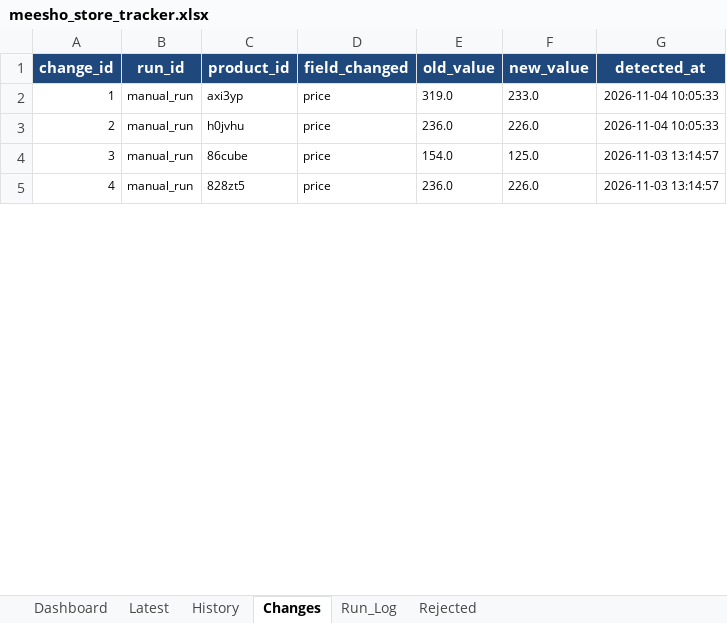
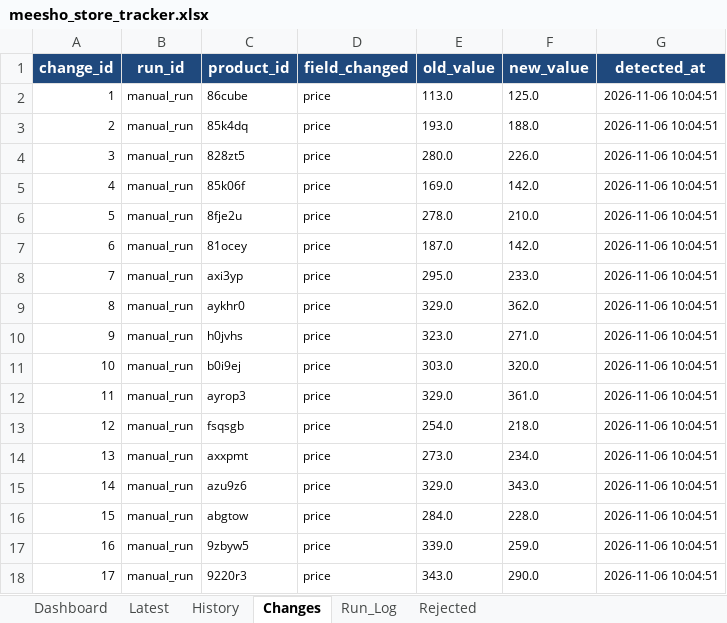
Before and after one commit to parth-limitless/Parth-E-com, an Excel workbook: output/meesho_store_tracker.xlsx, sheet Changes, drawn as a sheet; only a part is shown; values as stored, in another font and other column widths than the file's, no borders; addresses are those after the commit; the diff covers the shown part only; the diff names each change by its address in the sheet, - before the commit and + after, or states it on an @@ line.

```diff
--- a/output/meesho_store_tracker.xlsx (sheet Changes)
+++ b/output/meesho_store_tracker.xlsx (sheet Changes)
+row 2: 1 | manual_run | 86cube | price | 113.0 | 125.0 | 2026-11-06 10:04:51
+row 3: 2 | manual_run | 85k4dq | price | 193.0 | 188.0 | 2026-11-06 10:04:51
+row 4: 3 | manual_run | 828zt5 | price | 280.0 | 226.0 | 2026-11-06 10:04:51
+row 5: 4 | manual_run | 85k06f | price | 169.0 | 142.0 | 2026-11-06 10:04:51
+row 6: 5 | manual_run | 8fje2u | price | 278.0 | 210.0 | 2026-11-06 10:04:51
+row 7: 6 | manual_run | 81ocey | price | 187.0 | 142.0 | 2026-11-06 10:04:51
@@ column A (change_id) renumbered from row 8 down @@
-E8 (old_value): 319.0
+E8 (old_value): 295.0
-G8 (detected_at): 2026-11-04 10:05:33
+G8 (detected_at): 2026-11-06 10:04:51
+row 9: 8 | manual_run | aykhr0 | price | 329.0 | 362.0 | 2026-11-06 10:04:51
-C10 (product_id): h0jvhu
+C10 (product_id): h0jvhs
-E10 (old_value): 236.0
+E10 (old_value): 323.0
-F10 (new_value): 226.0
+F10 (new_value): 271.0
-G10 (detected_at): 2026-11-04 10:05:33
+G10 (detected_at): 2026-11-06 10:04:51
-C11 (product_id): 86cube
+C11 (product_id): b0i9ej
-E11 (old_value): 154.0
+E11 (old_value): 303.0
-F11 (new_value): 125.0
+F11 (new_value): 320.0
-G11 (detected_at): 2026-11-03 13:14:57
+G11 (detected_at): 2026-11-06 10:04:51
+row 12: 11 | manual_run | ayrop3 | price | 329.0 | 361.0 | 2026-11-06 10:04:51
+row 13: 12 | manual_run | fsqsgb | price | 254.0 | 218.0 | 2026-11-06 10:04:51
+row 14: 13 | manual_run | axxpmt | price | 273.0 | 234.0 | 2026-11-06 10:04:51
+row 15: 14 | manual_run | azu9z6 | price | 329.0 | 343.0 | 2026-11-06 10:04:51
+row 16: 15 | manual_run | abgtow | price | 284.0 | 228.0 | 2026-11-06 10:04:51
-C17 (product_id): 828zt5
+C17 (product_id): 9zbyw5
-E17 (old_value): 236.0
+E17 (old_value): 339.0
-F17 (new_value): 226.0
+F17 (new_value): 259.0
-G17 (detected_at): 2026-11-03 13:14:57
+G17 (detected_at): 2026-11-06 10:04:51
+row 18: 17 | manual_run | 9220r3 | price | 343.0 | 290.0 | 2026-11-06 10:04:51
```
Also changed, not shown: 26 added rows, 29 removed rows and 55 edited cells elsewhere in this sheet, sheet History, sheet Latest, sheet Run_Log, sheet Dashboard, 15 other files.
